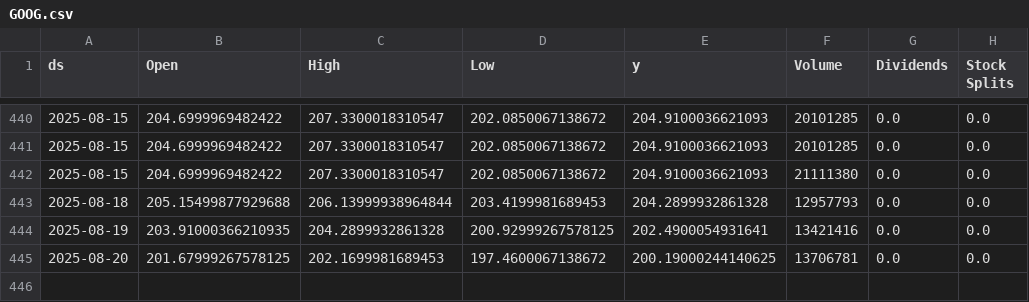
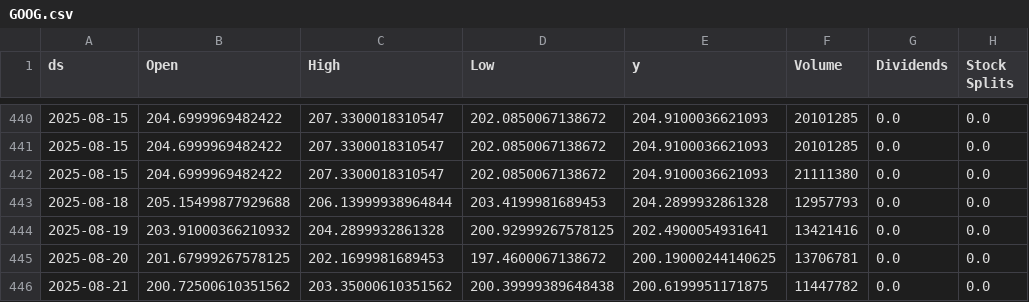
Before and after one commit to seungjoohan/stock-prediction-system, a CSV file: data/GOOG.csv, drawn as a sheet; only a part is shown, gaps mark what is left out.

```diff
--- a/data/GOOG.csv
+++ b/data/GOOG.csv
@@ -443,3 +443,4 @@ ds,Open,High,Low,y,Volume,Dividends,Stock Splits
 2025-08-18,205.15499877929688,206.13999938964844,203.4199981689453,204.2899932861328,12957793,0.0,0.0
-2025-08-19,203.91000366210935,204.2899932861328,200.92999267578125,202.4900054931641,13421416,0.0,0.0
+2025-08-19,203.91000366210932,204.2899932861328,200.92999267578125,202.4900054931641,13421416,0.0,0.0
 2025-08-20,201.67999267578125,202.1699981689453,197.4600067138672,200.19000244140625,13706781,0.0,0.0
+2025-08-21,200.72500610351562,203.35000610351562,200.39999389648438,200.6199951171875,11447782,0.0,0.0
```
Also changed, not shown: artifacts/AAPL_metrics.csv, artifacts/GOOG_metrics.csv, 9 other files.
